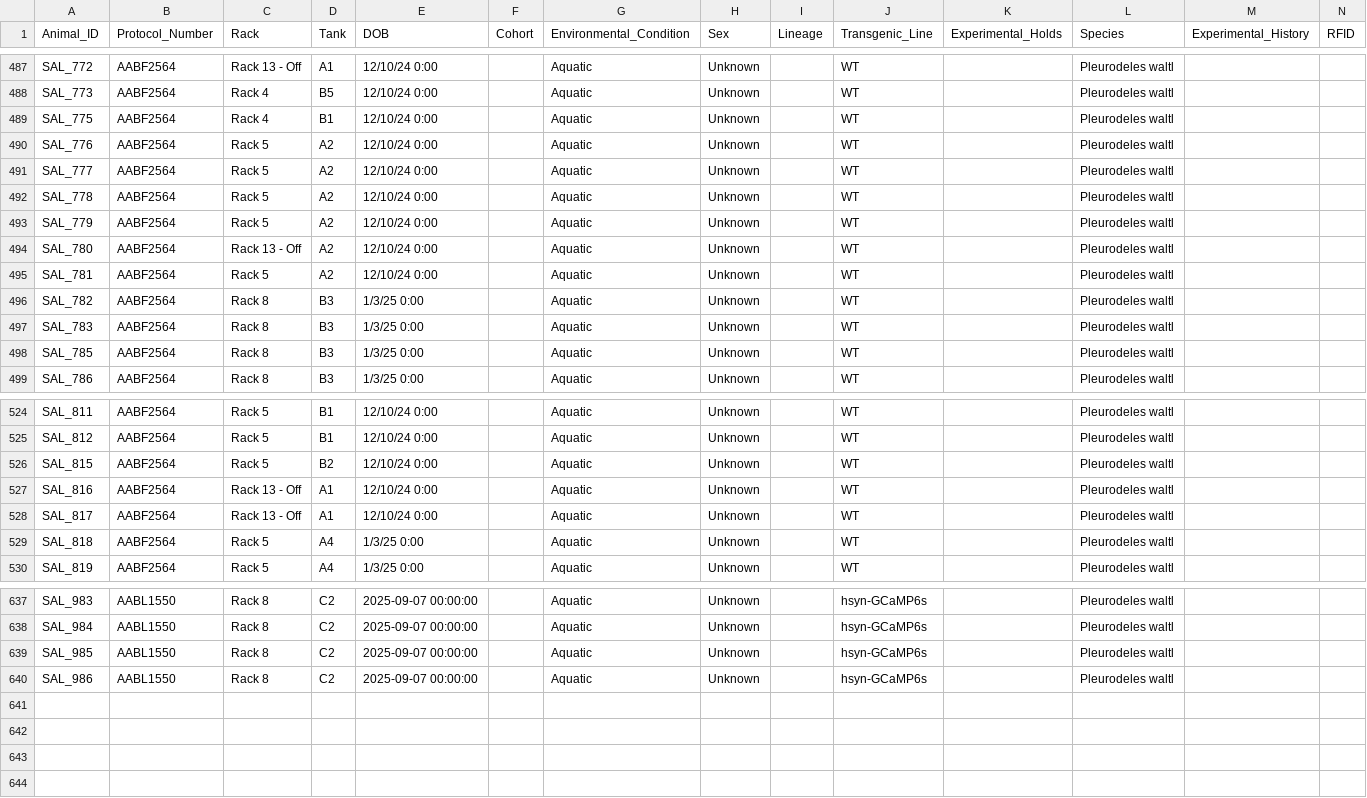
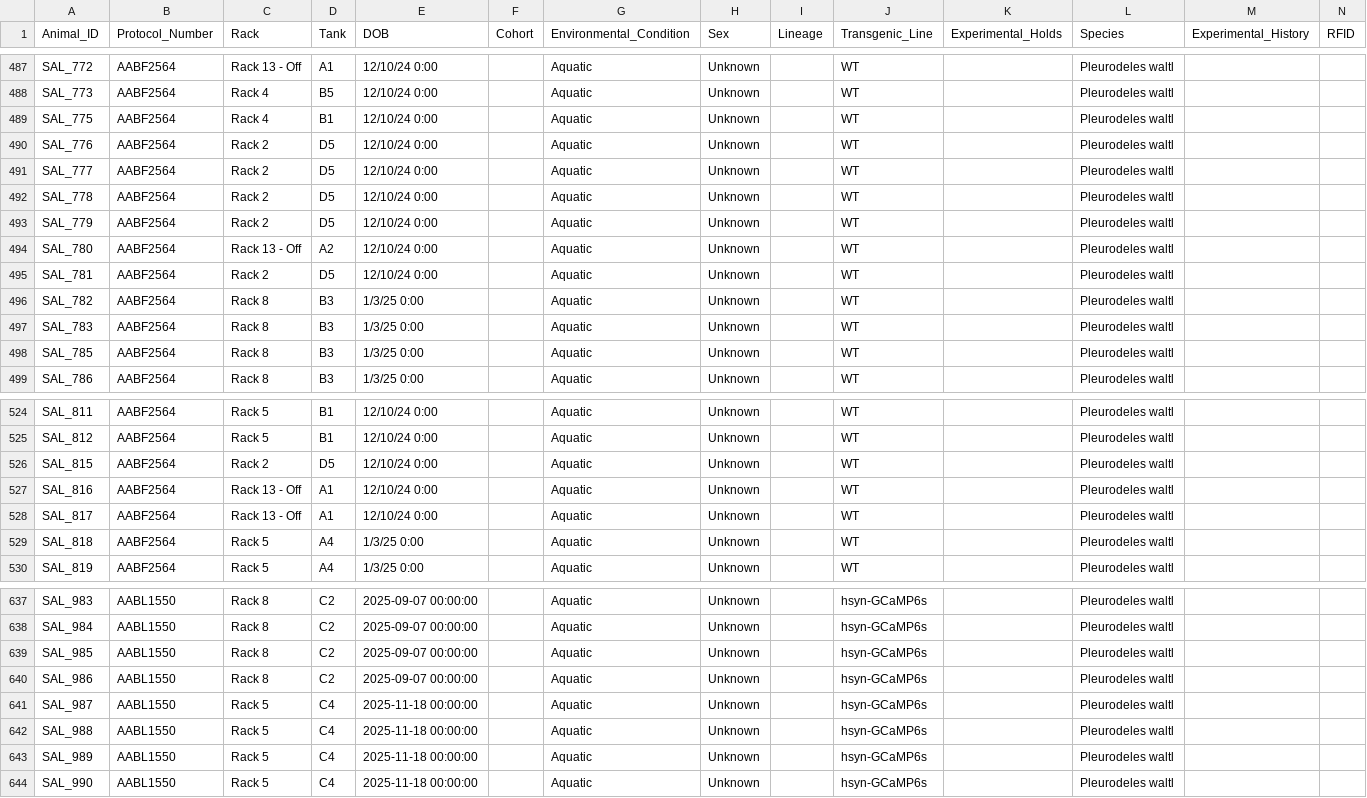
Before and after one commit to jamiewoych/pleuro-parser, a CSV file: salamander_inventory.csv, drawn as a sheet; only a part is shown, gaps mark what is left out; rows hold the shown columns only; the diff names each change by its address in the sheet, - before the commit and + after, or states it on an @@ line.

Commit message:
📦 Update salamander inventory & logs

```diff
--- a/salamander_inventory.csv
+++ b/salamander_inventory.csv
-C490:C493 (Rack): Rack 5
+C490:C493 (Rack): Rack 2
-D490:D493 (Tank): A2
+D490:D493 (Tank): D5
-C495 (Rack): Rack 5
+C495 (Rack): Rack 2
-D495 (Tank): A2
+D495 (Tank): D5
-C526 (Rack): Rack 5
+C526 (Rack): Rack 2
-D526 (Tank): B2
+D526 (Tank): D5
+row 641: SAL_987 | AABL1550 | Rack 5 | C4 | 2025-11-18 00:00:00 |  | Aquatic | Unknown |  | hsyn-GCaMP6s |  | Pleurodeles waltl
+row 642: SAL_988 | AABL1550 | Rack 5 | C4 | 2025-11-18 00:00:00 |  | Aquatic | Unknown |  | hsyn-GCaMP6s |  | Pleurodeles waltl
+row 643: SAL_989 | AABL1550 | Rack 5 | C4 | 2025-11-18 00:00:00 |  | Aquatic | Unknown |  | hsyn-GCaMP6s |  | Pleurodeles waltl
+row 644: SAL_990 | AABL1550 | Rack 5 | C4 | 2025-11-18 00:00:00 |  | Aquatic | Unknown |  | hsyn-GCaMP6s |  | Pleurodeles waltl
```
Also changed, not shown: 1 other file.
